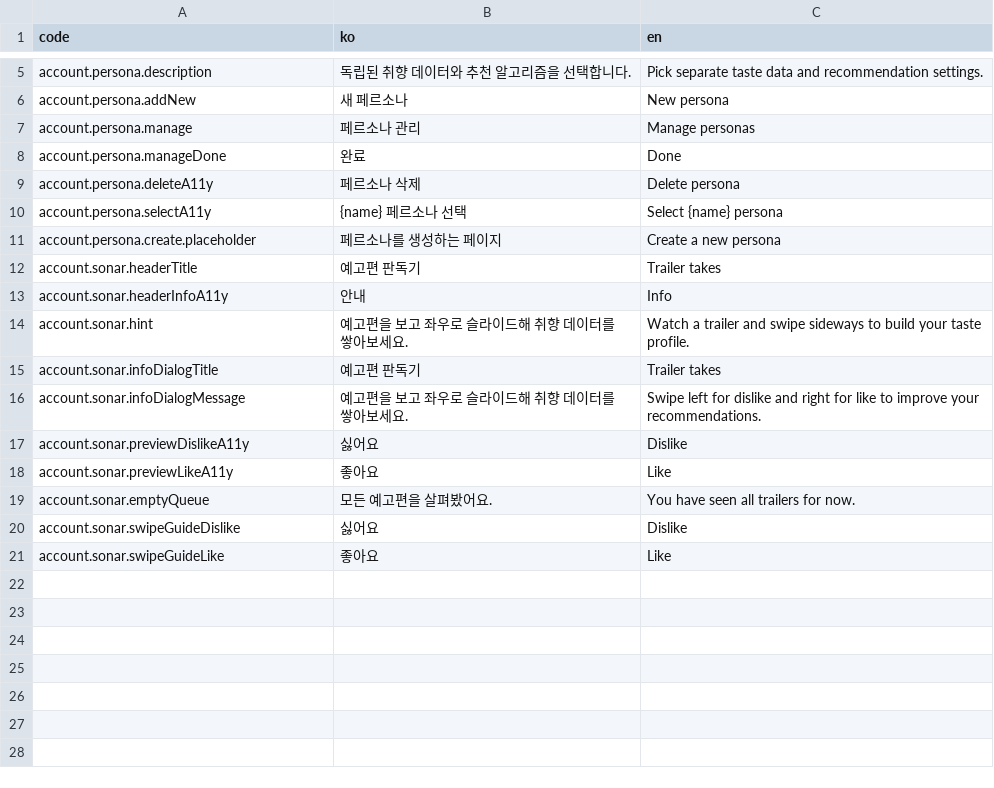
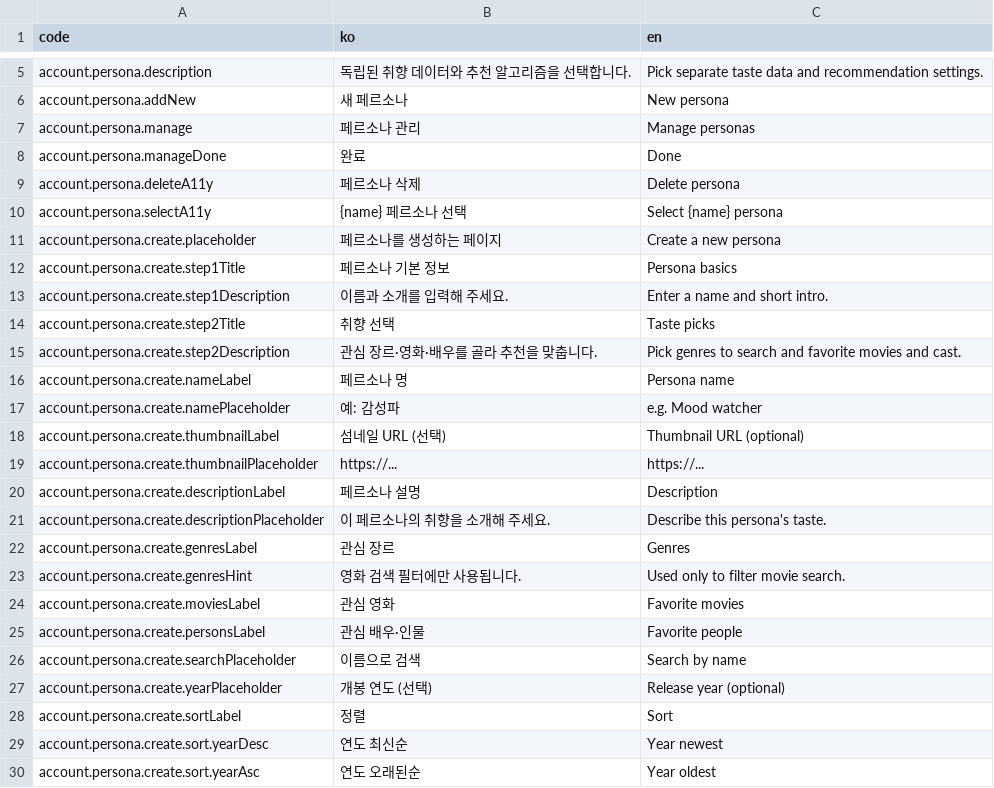
Before and after one commit to kakao4-KAKAMU/KAKAMU-FE, a CSV file: packages/i18n/src/locales/account.csv, drawn as a sheet; only a part is shown, gaps mark what is left out; the shorter side is filled out with more unchanged rows; the diff covers the shown part only; the diff names each change by its address in the sheet, - before the commit and + after, or states it on an @@ line.

```diff
--- a/packages/i18n/src/locales/account.csv
+++ b/packages/i18n/src/locales/account.csv
+row 12: account.persona.create.step1Title | 페르소나 기본 정보 | Persona basics
+row 13: account.persona.create.step1Description | 이름과 소개를 입력해 주세요. | Enter a name and short intro.
+row 14: account.persona.create.step2Title | 취향 선택 | Taste picks
+row 15: account.persona.create.step2Description | 관심 장르·영화·배우를 골라 추천을 맞춥니다. | Pick genres to search and favorite movies and cast.
+row 16: account.persona.create.nameLabel | 페르소나 명 | Persona name
+row 17: account.persona.create.namePlaceholder | 예: 감성파 | e.g. Mood watcher
+row 18: account.persona.create.thumbnailLabel | 섬네일 URL (선택) | Thumbnail URL (optional)
+row 19: account.persona.create.thumbnailPlaceholder | https://... | https://...
+row 20: account.persona.create.descriptionLabel | 페르소나 설명 | Description
+row 21: account.persona.create.descriptionPlaceholder | 이 페르소나의 취향을 소개해 주세요. | Describe this persona's taste.
+row 22: account.persona.create.genresLabel | 관심 장르 | Genres
+row 23: account.persona.create.genresHint | 영화 검색 필터에만 사용됩니다. | Used only to filter movie search.
+row 24: account.persona.create.moviesLabel | 관심 영화 | Favorite movies
+row 25: account.persona.create.personsLabel | 관심 배우·인물 | Favorite people
+row 26: account.persona.create.searchPlaceholder | 이름으로 검색 | Search by name
+row 27: account.persona.create.yearPlaceholder | 개봉 연도 (선택) | Release year (optional)
+row 28: account.persona.create.sortLabel | 정렬 | Sort
+row 29: account.persona.create.sort.yearDesc | 연도 최신순 | Year newest
+row 30: account.persona.create.sort.yearAsc | 연도 오래된순 | Year oldest
```
Also changed, not shown: 22 added rows elsewhere in this file, 23 other files.
